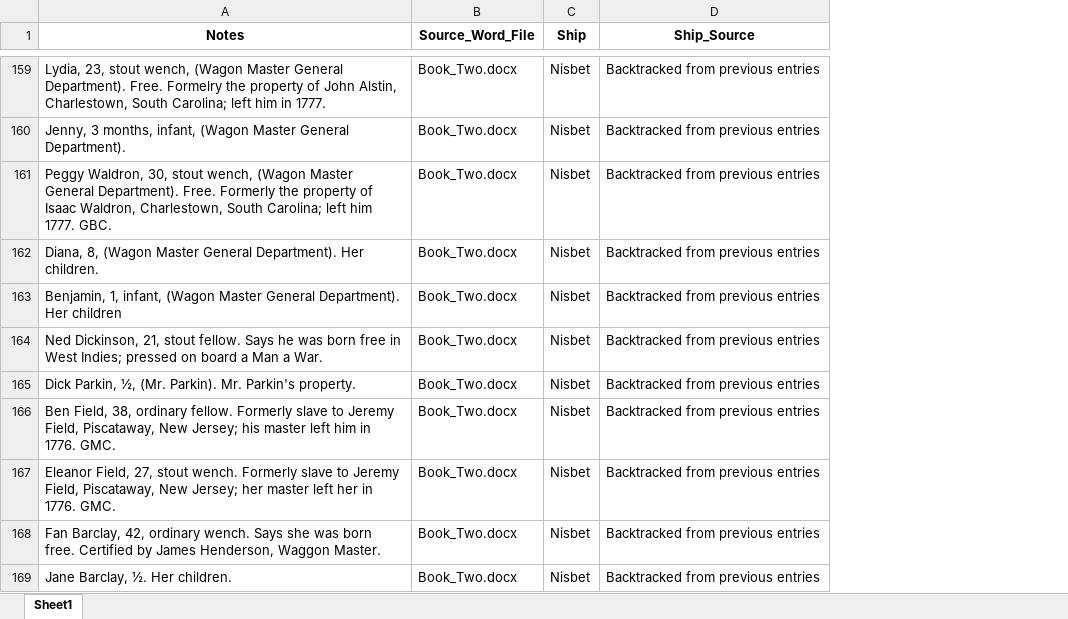
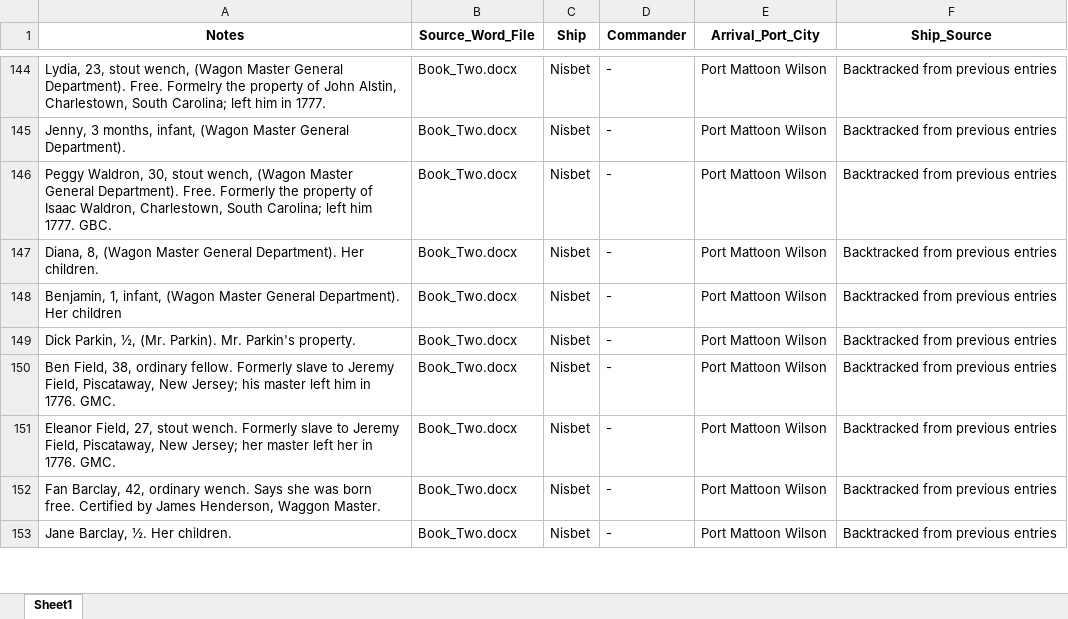
Before and after one commit to osamahabib5/scrape_book_of_negroes, an Excel workbook: Validated_Missing_Records.xlsx, sheet Sheet1, drawn as a sheet; only a part is shown, gaps mark what is left out; values as stored, in another font and other column widths than the file's, no borders; removed rows and columns are numbered as before the commit, all else as after; the diff covers the shown part only; the diff names each change by its address in the sheet, - before the commit and + after, or states it on an @@ line.

```diff
--- a/Validated_Missing_Records.xlsx (sheet Sheet1)
+++ b/Validated_Missing_Records.xlsx (sheet Sheet1)
+column D (Commander), rows 144-153: all -
+column E (Arrival_Port_City), rows 144-153: all Port Mattoon Wilson
-row 164: Ned Dickinson, 21, stout fellow. Says he was born free in West Indies; pressed on board a Man a War. | Book_Two.docx | Nisbet | Backtracked from previous entries
```
Also changed, not shown: 1 added row, 16 removed rows and 6 edited cells elsewhere in this sheet, Black_Loyalist_Directory_Consolidated.xlsx, 5 other files.
